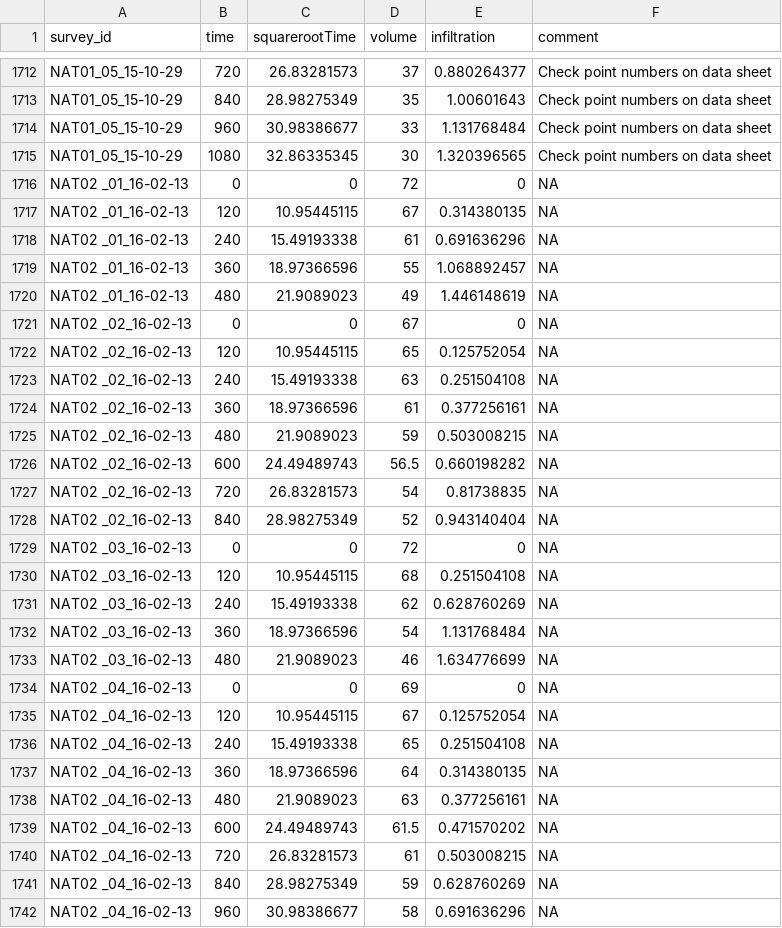
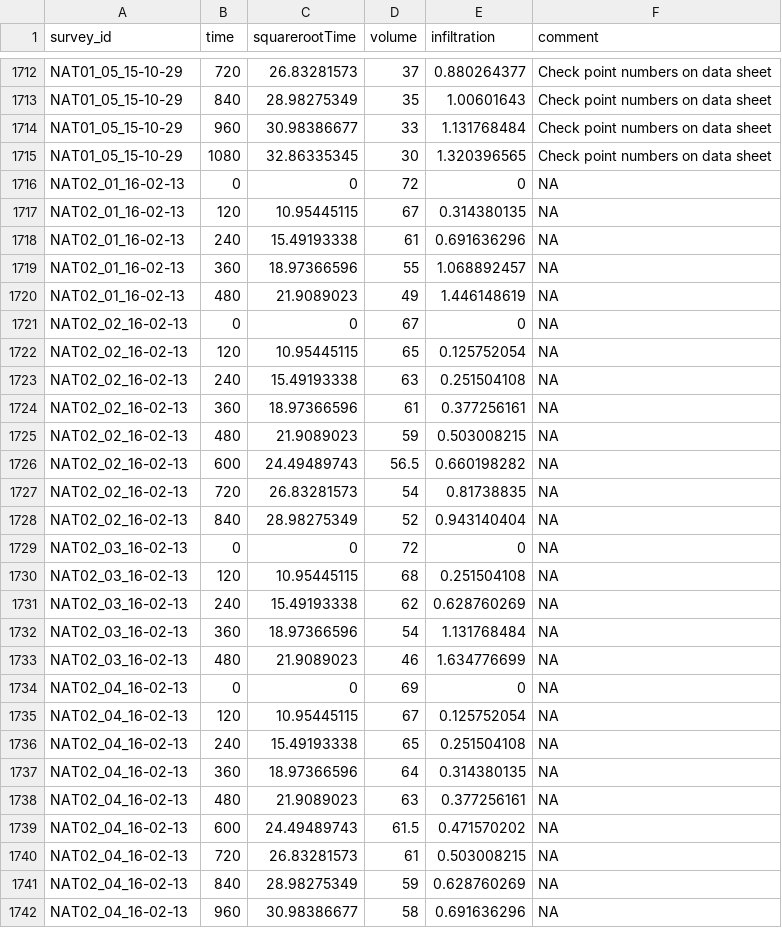
Before and after one commit to CelesteDodge/W, a CSV file: PMD/miniDiskObservations.csv, drawn as a sheet; only a part is shown, gaps mark what is left out; the diff covers the shown part only.

Commit message:
removed spaces from survey_id in miniDiskObservations, complete 40 plots for 40 GLM sites

```diff
--- a/PMD/miniDiskObservations.csv
+++ b/PMD/miniDiskObservations.csv
@@ -1715,28 +1715,28 @@ NAT01_05_15-10-29,960,30.98386677,33,1.131768484,Check point numbers on data she
 NAT01_05_15-10-29,1080,32.86335345,30,1.320396565,Check point numbers on data sheet
-NAT02 _01_16-02-13,0,0,72,0,NA
-NAT02 _01_16-02-13,120,10.95445115,67,0.314380135,NA
-NAT02 _01_16-02-13,240,15.49193338,61,0.691636296,NA
-NAT02 _01_16-02-13,360,18.97366596,55,1.068892457,NA
-NAT02 _01_16-02-13,480,21.9089023,49,1.446148619,NA
-NAT02 _02_16-02-13,0,0,67,0,NA
-NAT02 _02_16-02-13,120,10.95445115,65,0.125752054,NA
-NAT02 _02_16-02-13,240,15.49193338,63,0.251504108,NA
-NAT02 _02_16-02-13,360,18.97366596,61,0.377256161,NA
-NAT02 _02_16-02-13,480,21.9089023,59,0.503008215,NA
-NAT02 _02_16-02-13,600,24.49489743,56.5,0.660198282,NA
-NAT02 _02_16-02-13,720,26.83281573,54,0.81738835,NA
-NAT02 _02_16-02-13,840,28.98275349,52,0.943140404,NA
-NAT02 _03_16-02-13,0,0,72,0,NA
-NAT02 _03_16-02-13,120,10.95445115,68,0.251504108,NA
-NAT02 _03_16-02-13,240,15.49193338,62,0.628760269,NA
-NAT02 _03_16-02-13,360,18.97366596,54,1.131768484,NA
-NAT02 _03_16-02-13,480,21.9089023,46,1.634776699,NA
-NAT02 _04_16-02-13,0,0,69,0,NA
-NAT02 _04_16-02-13,120,10.95445115,67,0.125752054,NA
-NAT02 _04_16-02-13,240,15.49193338,65,0.251504108,NA
-NAT02 _04_16-02-13,360,18.97366596,64,0.314380135,NA
-NAT02 _04_16-02-13,480,21.9089023,63,0.377256161,NA
-NAT02 _04_16-02-13,600,24.49489743,61.5,0.471570202,NA
-NAT02 _04_16-02-13,720,26.83281573,61,0.503008215,NA
-NAT02 _04_16-02-13,840,28.98275349,59,0.628760269,NA
-NAT02 _04_16-02-13,960,30.98386677,58,0.691636296,NA
+NAT02_01_16-02-13,0,0,72,0,NA
+NAT02_01_16-02-13,120,10.95445115,67,0.314380135,NA
+NAT02_01_16-02-13,240,15.49193338,61,0.691636296,NA
+NAT02_01_16-02-13,360,18.97366596,55,1.068892457,NA
+NAT02_01_16-02-13,480,21.9089023,49,1.446148619,NA
+NAT02_02_16-02-13,0,0,67,0,NA
+NAT02_02_16-02-13,120,10.95445115,65,0.125752054,NA
+NAT02_02_16-02-13,240,15.49193338,63,0.251504108,NA
+NAT02_02_16-02-13,360,18.97366596,61,0.377256161,NA
+NAT02_02_16-02-13,480,21.9089023,59,0.503008215,NA
+NAT02_02_16-02-13,600,24.49489743,56.5,0.660198282,NA
+NAT02_02_16-02-13,720,26.83281573,54,0.81738835,NA
+NAT02_02_16-02-13,840,28.98275349,52,0.943140404,NA
+NAT02_03_16-02-13,0,0,72,0,NA
+NAT02_03_16-02-13,120,10.95445115,68,0.251504108,NA
+NAT02_03_16-02-13,240,15.49193338,62,0.628760269,NA
+NAT02_03_16-02-13,360,18.97366596,54,1.131768484,NA
+NAT02_03_16-02-13,480,21.9089023,46,1.634776699,NA
+NAT02_04_16-02-13,0,0,69,0,NA
+NAT02_04_16-02-13,120,10.95445115,67,0.125752054,NA
+NAT02_04_16-02-13,240,15.49193338,65,0.251504108,NA
+NAT02_04_16-02-13,360,18.97366596,64,0.314380135,NA
+NAT02_04_16-02-13,480,21.9089023,63,0.377256161,NA
+NAT02_04_16-02-13,600,24.49489743,61.5,0.471570202,NA
+NAT02_04_16-02-13,720,26.83281573,61,0.503008215,NA
+NAT02_04_16-02-13,840,28.98275349,59,0.628760269,NA
+NAT02_04_16-02-13,960,30.98386677,58,0.691636296,NA
```
Also changed, not shown: 8 edited cells elsewhere in this file, 21 other files.
